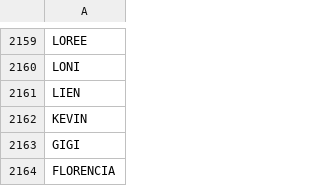
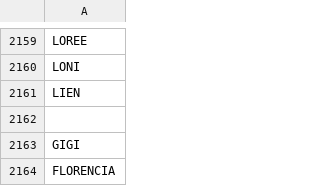
Before and after one commit to shuesc1/Work-Samples, a CSV file: TreeImplementation/census_female_names.csv, drawn as a sheet; only a part is shown, gaps mark what is left out.

Commit message:
major overhaul to implementation, still many bugs to fix

```diff
--- a/TreeImplementation/census_female_names.csv
+++ b/TreeImplementation/census_female_names.csv
@@ -2161,3 +2161,3 @@ LONI
 LIEN
-KEVIN
+
 GIGI
```
Also changed, not shown: 9 other files.
